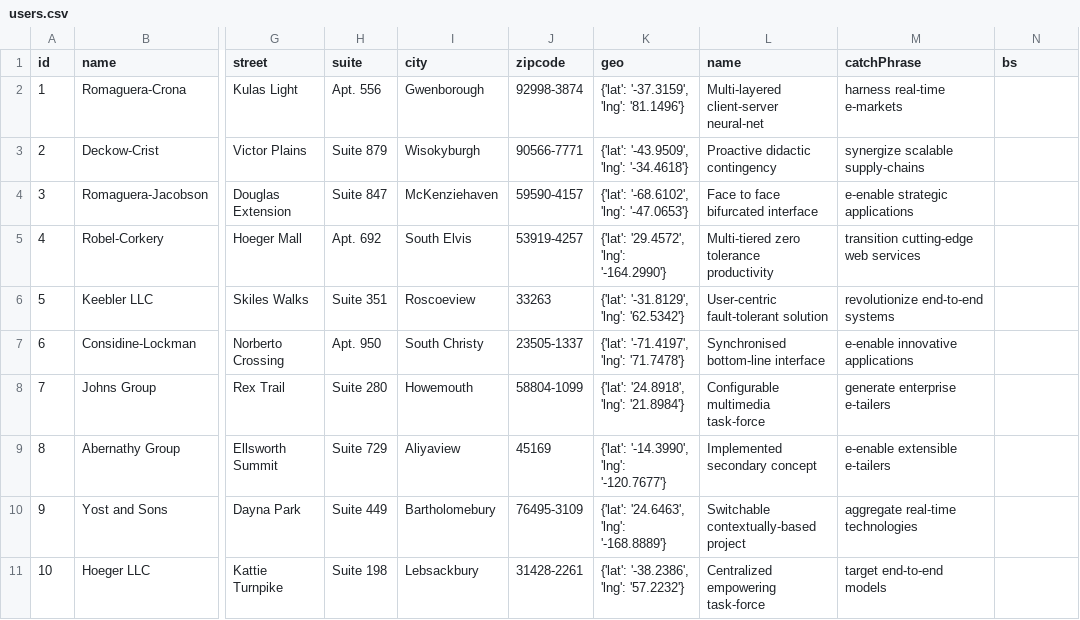
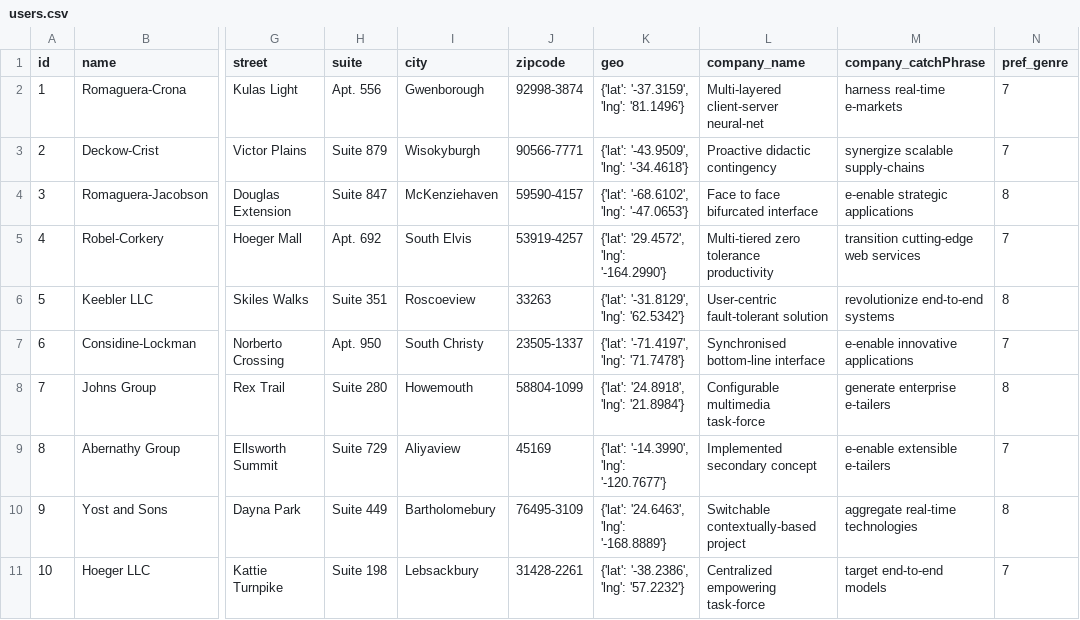
Before and after one commit to JustinJ9805/Bookstore_Database, a CSV file: data/users.csv, drawn as a sheet; only a part is shown, gaps mark what is left out; the diff names each change by its address in the sheet, - before the commit and + after, or states it on an @@ line.

Commit message:
fixed genres, added recommendation query to presentation slide 8

```diff
--- a/data/users.csv
+++ b/data/users.csv
-L1: name
+L1: company_name
-M1: catchPhrase
+M1: company_catchPhrase
-N1: bs
+N1: pref_genre
-N2:N3 (pref_genre): (empty)
+N2:N3 (pref_genre): 7
-N4 (pref_genre): (empty)
+N4 (pref_genre): 8
-N5 (pref_genre): (empty)
+N5 (pref_genre): 7
-N6 (pref_genre): (empty)
+N6 (pref_genre): 8
-N7 (pref_genre): (empty)
+N7 (pref_genre): 7
-N8 (pref_genre): (empty)
+N8 (pref_genre): 8
-N9 (pref_genre): (empty)
+N9 (pref_genre): 7
-N10 (pref_genre): (empty)
+N10 (pref_genre): 8
-N11 (pref_genre): (empty)
+N11 (pref_genre): 7
```
Also changed, not shown: 3 other files.
